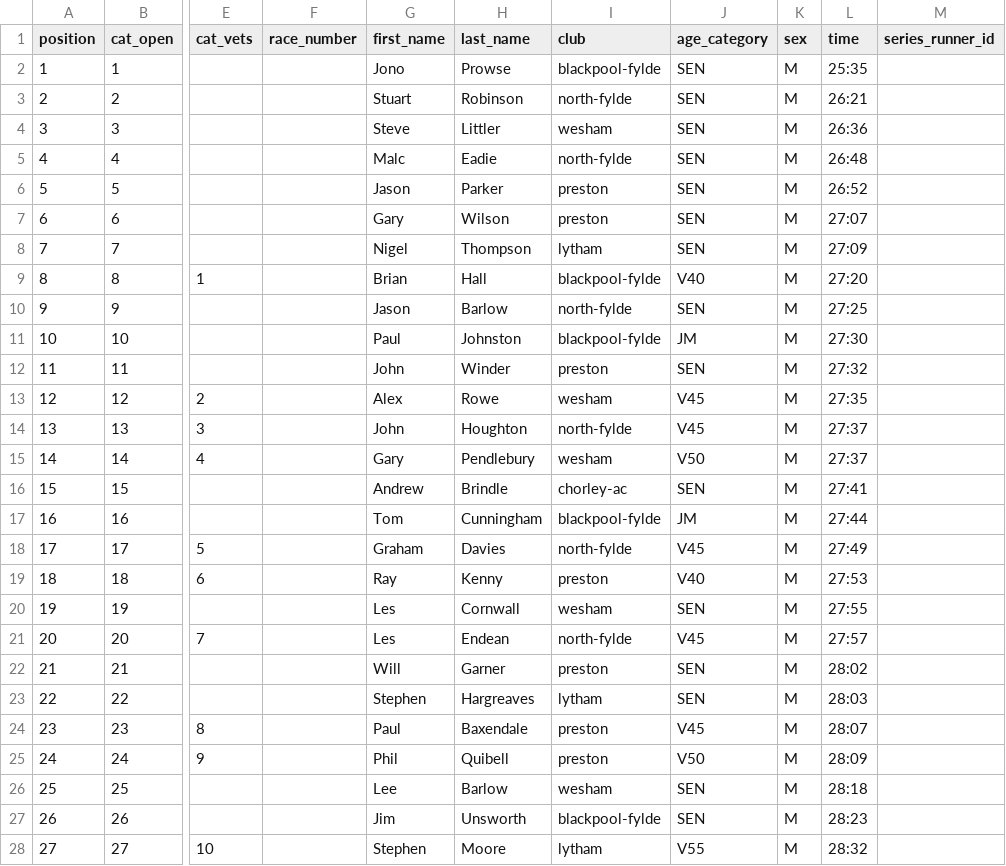
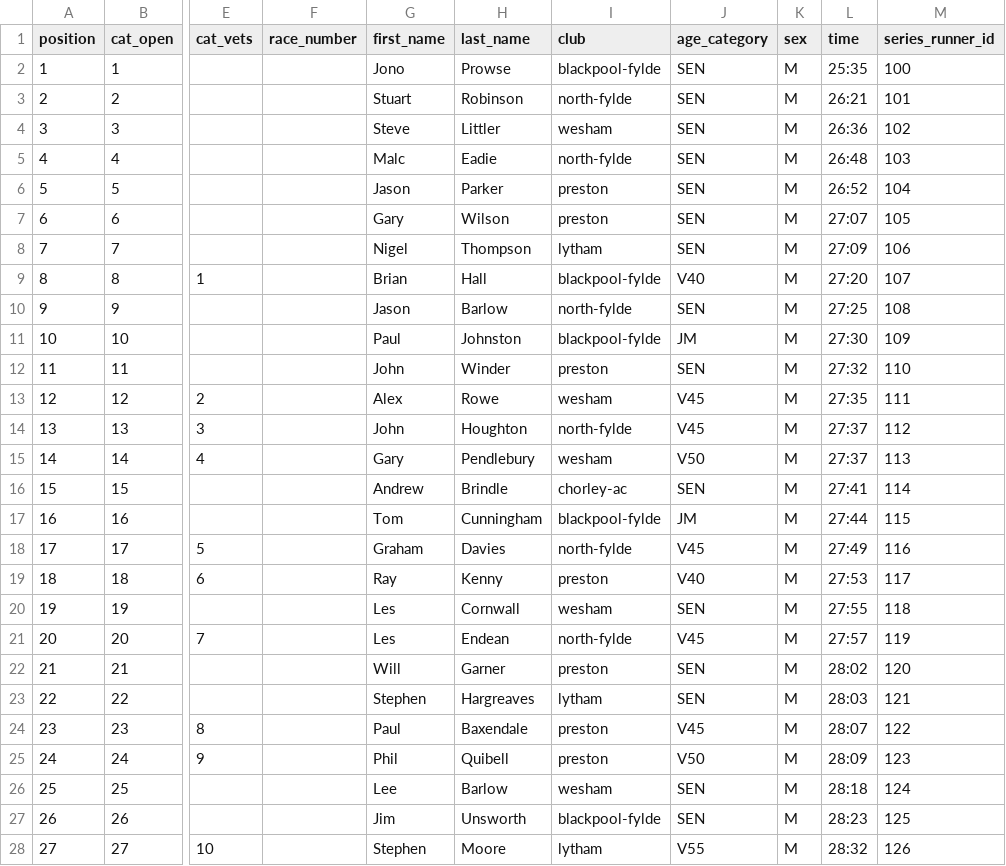
Before and after one commit to whortleberrybearer/InterClub, a CSV file: src/data/2005/road-gp/results/north-fylde.csv, drawn as a sheet; only a part is shown, gaps mark what is left out; the diff covers the shown part only; the diff names each change by its address in the sheet, - before the commit and + after, or states it on an @@ line.

Commit message:
data(2005-road-gp): correlate individual and team runners
- Populate src/data/2005/road-gp/runners.json (398 entries) by
  matching each race CSV's runners by name+club+ageCategory,
  creating new series entries as needed.
- Link all 398 series runners to the global registry: 64 exact
  matches, 91 new global runners, and 243 resolved via the
  established exact-club-then-closest-ageCategoryYear heuristic
  (most of the "no club match" cases are North Fylde/Blackpool-Fylde/
  Chorley-AC runners whose global entries carry the post-2007
  merged/renamed club id - the same pattern already handled for 2006).
- Expand abbreviated team scorer names (e.g. "M McLoughlin" ->
  "Maureen McLoughlin") against each race's CSV, then link every
  named team scorer to its seriesRunnerId.
- Manually link three scorers whose team-scoresheet spelling
  disagreed with the results CSV (Brian/Brain Hall, Coulthhurst/
  Coulthurst, David/Dave Hooton) without altering the transcribed
  display name.

Known follow-up: "Allan Fitchett" (north-fylde CSV) and "Alan
Fitchett" (lytham CSV) resolved to two separate series runner ids
for what is very likely the same person; not merged here.

```diff
--- a/src/data/2005/road-gp/results/north-fylde.csv
+++ b/src/data/2005/road-gp/results/north-fylde.csv
-M2 (series_runner_id): (empty)
+M2 (series_runner_id): 100
-M3 (series_runner_id): (empty)
+M3 (series_runner_id): 101
-M4 (series_runner_id): (empty)
+M4 (series_runner_id): 102
-M5 (series_runner_id): (empty)
+M5 (series_runner_id): 103
-M6 (series_runner_id): (empty)
+M6 (series_runner_id): 104
-M7 (series_runner_id): (empty)
+M7 (series_runner_id): 105
-M8 (series_runner_id): (empty)
+M8 (series_runner_id): 106
-M9 (series_runner_id): (empty)
+M9 (series_runner_id): 107
-M10 (series_runner_id): (empty)
+M10 (series_runner_id): 108
-M11 (series_runner_id): (empty)
+M11 (series_runner_id): 109
-M12 (series_runner_id): (empty)
+M12 (series_runner_id): 110
-M13 (series_runner_id): (empty)
+M13 (series_runner_id): 111
-M14 (series_runner_id): (empty)
+M14 (series_runner_id): 112
-M15 (series_runner_id): (empty)
+M15 (series_runner_id): 113
-M16 (series_runner_id): (empty)
+M16 (series_runner_id): 114
-M17 (series_runner_id): (empty)
+M17 (series_runner_id): 115
-M18 (series_runner_id): (empty)
+M18 (series_runner_id): 116
-M19 (series_runner_id): (empty)
+M19 (series_runner_id): 117
-M20 (series_runner_id): (empty)
+M20 (series_runner_id): 118
-M21 (series_runner_id): (empty)
+M21 (series_runner_id): 119
-M22 (series_runner_id): (empty)
+M22 (series_runner_id): 120
-M23 (series_runner_id): (empty)
+M23 (series_runner_id): 121
-M24 (series_runner_id): (empty)
+M24 (series_runner_id): 122
-M25 (series_runner_id): (empty)
+M25 (series_runner_id): 123
-M26 (series_runner_id): (empty)
+M26 (series_runner_id): 124
-M27 (series_runner_id): (empty)
+M27 (series_runner_id): 125
-M28 (series_runner_id): (empty)
+M28 (series_runner_id): 126
```
Also changed, not shown: 169 edited cells elsewhere in this file, src/data/2005/road-gp/results/blackpool.csv, src/data/2005/road-gp/results/chorley.csv, 11 other files.
